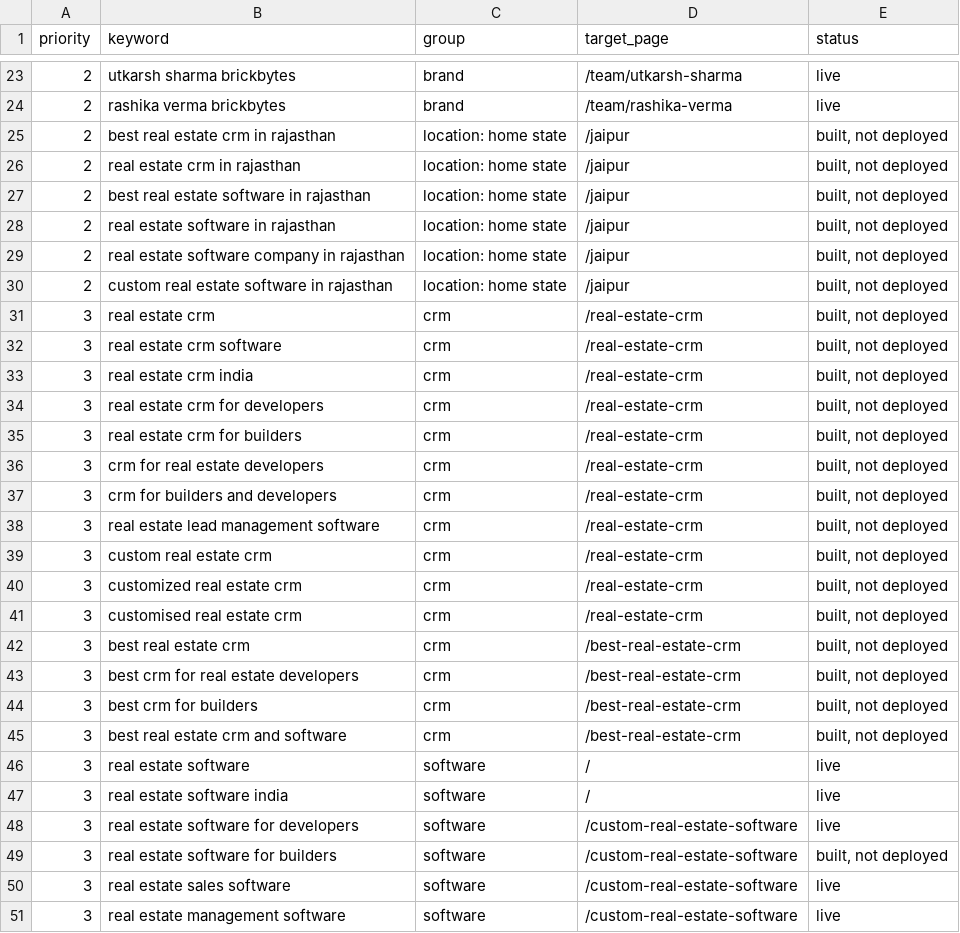
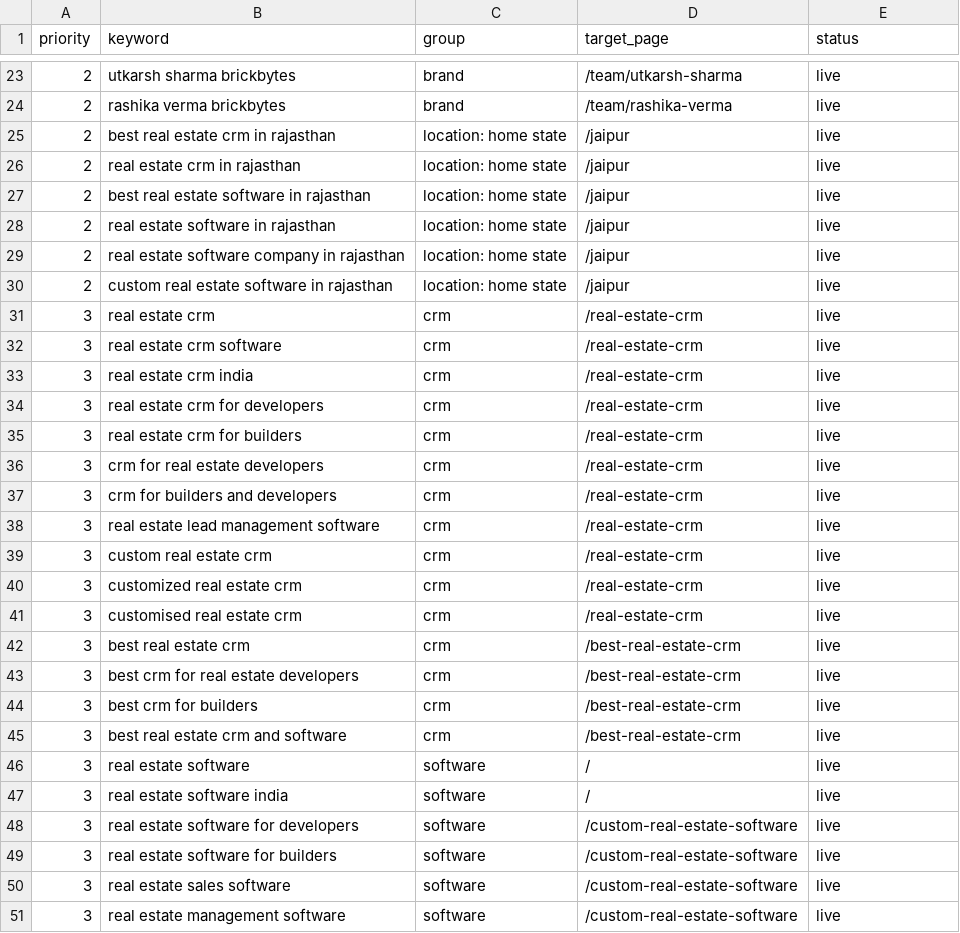
Before and after one commit to utkarsh2302/brickbytes-website-next.js, a CSV file: docs/seo-keywords.csv, drawn as a sheet; only a part is shown, gaps mark what is left out; the diff covers the shown part only.

```diff
--- a/docs/seo-keywords.csv
+++ b/docs/seo-keywords.csv
@@ -24,23 +24,23 @@ priority,keyword,group,target_page,status
 2,rashika verma brickbytes,brand,/team/rashika-verma,live
-2,best real estate crm in rajasthan,location: home state,/jaipur,"built, not deployed"
-2,real estate crm in rajasthan,location: home state,/jaipur,"built, not deployed"
-2,best real estate software in rajasthan,location: home state,/jaipur,"built, not deployed"
-2,real estate software in rajasthan,location: home state,/jaipur,"built, not deployed"
-2,real estate software company in rajasthan,location: home state,/jaipur,"built, not deployed"
-2,custom real estate software in rajasthan,location: home state,/jaipur,"built, not deployed"
-3,real estate crm,crm,/real-estate-crm,"built, not deployed"
-3,real estate crm software,crm,/real-estate-crm,"built, not deployed"
-3,real estate crm india,crm,/real-estate-crm,"built, not deployed"
-3,real estate crm for developers,crm,/real-estate-crm,"built, not deployed"
-3,real estate crm for builders,crm,/real-estate-crm,"built, not deployed"
-3,crm for real estate developers,crm,/real-estate-crm,"built, not deployed"
-3,crm for builders and developers,crm,/real-estate-crm,"built, not deployed"
-3,real estate lead management software,crm,/real-estate-crm,"built, not deployed"
-3,custom real estate crm,crm,/real-estate-crm,"built, not deployed"
-3,customized real estate crm,crm,/real-estate-crm,"built, not deployed"
-3,customised real estate crm,crm,/real-estate-crm,"built, not deployed"
-3,best real estate crm,crm,/best-real-estate-crm,"built, not deployed"
-3,best crm for real estate developers,crm,/best-real-estate-crm,"built, not deployed"
-3,best crm for builders,crm,/best-real-estate-crm,"built, not deployed"
-3,best real estate crm and software,crm,/best-real-estate-crm,"built, not deployed"
+2,best real estate crm in rajasthan,location: home state,/jaipur,live
+2,real estate crm in rajasthan,location: home state,/jaipur,live
+2,best real estate software in rajasthan,location: home state,/jaipur,live
+2,real estate software in rajasthan,location: home state,/jaipur,live
+2,real estate software company in rajasthan,location: home state,/jaipur,live
+2,custom real estate software in rajasthan,location: home state,/jaipur,live
+3,real estate crm,crm,/real-estate-crm,live
+3,real estate crm software,crm,/real-estate-crm,live
+3,real estate crm india,crm,/real-estate-crm,live
+3,real estate crm for developers,crm,/real-estate-crm,live
+3,real estate crm for builders,crm,/real-estate-crm,live
+3,crm for real estate developers,crm,/real-estate-crm,live
+3,crm for builders and developers,crm,/real-estate-crm,live
+3,real estate lead management software,crm,/real-estate-crm,live
+3,custom real estate crm,crm,/real-estate-crm,live
+3,customized real estate crm,crm,/real-estate-crm,live
+3,customised real estate crm,crm,/real-estate-crm,live
+3,best real estate crm,crm,/best-real-estate-crm,live
+3,best crm for real estate developers,crm,/best-real-estate-crm,live
+3,best crm for builders,crm,/best-real-estate-crm,live
+3,best real estate crm and software,crm,/best-real-estate-crm,live
 3,real estate software,software,/,live
@@ -48,3 +48,3 @@ priority,keyword,group,target_page,status
 3,real estate software for developers,software,/custom-real-estate-software,live
-3,real estate software for builders,software,/custom-real-estate-software,"built, not deployed"
+3,real estate software for builders,software,/custom-real-estate-software,live
 3,real estate sales software,software,/custom-real-estate-software,live
```
Also changed, not shown: 3 added rows and 34 edited cells elsewhere in this file, 11 other files.
